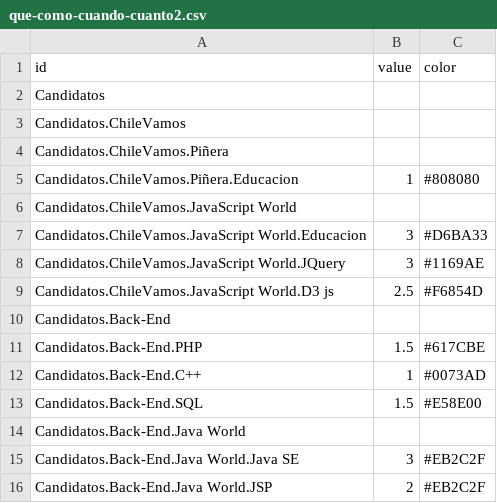
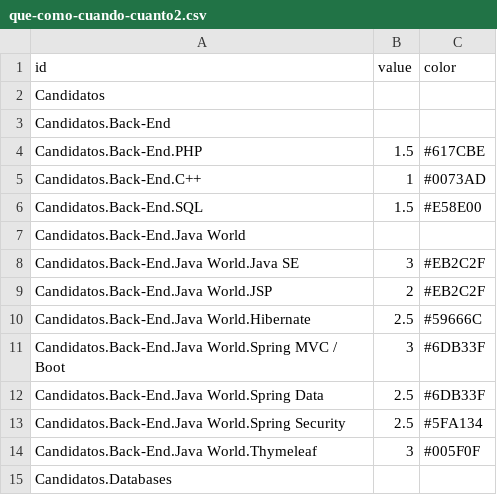
Before and after one commit to citizenrabioso/datosvarios, a CSV file: que-como-cuando-cuanto2.csv, drawn as a sheet; only a part is shown; the shorter side is filled out with more unchanged rows.

Commit message:
Update que-como-cuando-cuanto2.csv

```diff
--- a/que-como-cuando-cuanto2.csv
+++ b/que-como-cuando-cuanto2.csv
@@ -2,9 +2,2 @@ id,value,color
 Candidatos,
-Candidatos.ChileVamos,
-Candidatos.ChileVamos.Piñera,
-Candidatos.ChileVamos.Piñera.Educacion,1,#808080
-Candidatos.ChileVamos.JavaScript World,
-Candidatos.ChileVamos.JavaScript World.Educacion,3,#D6BA33
-Candidatos.ChileVamos.JavaScript World.JQuery,3,#1169AE
-Candidatos.ChileVamos.JavaScript World.D3 js,2.5,#F6854D
 Candidatos.Back-End,
```
